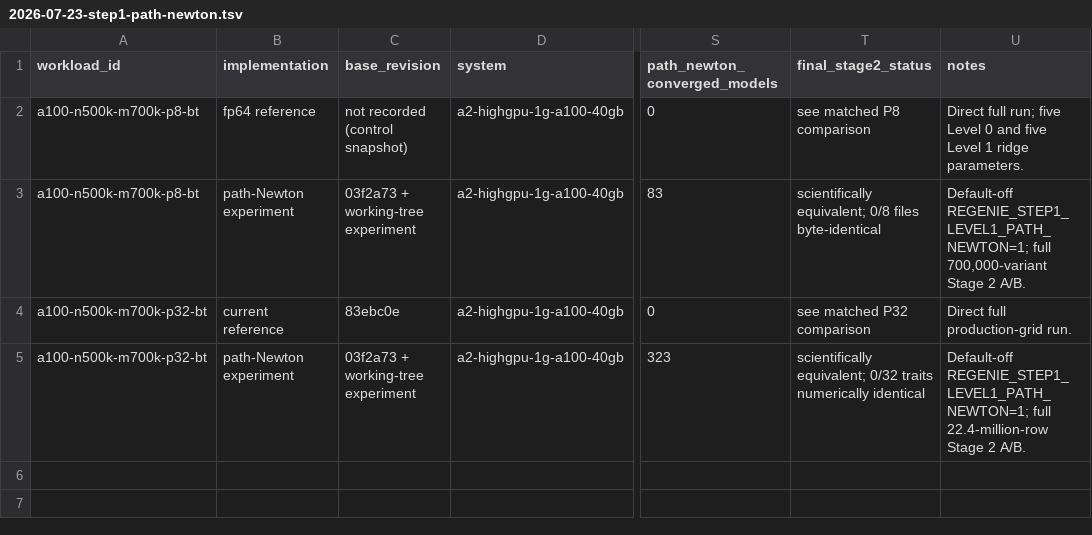
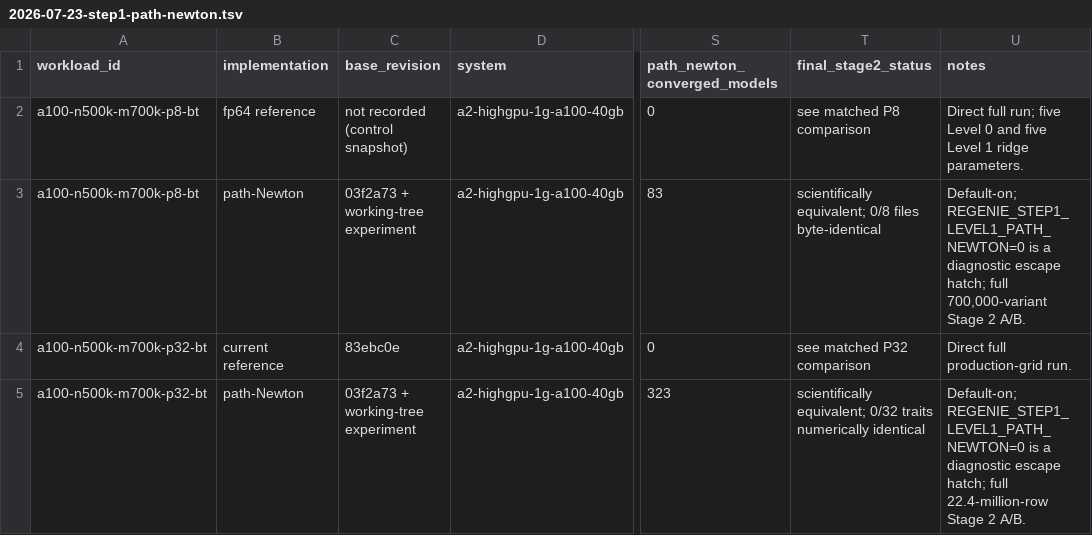
Before and after one commit to carbocation/regenie, a TSV file: scripts/benchmark/results/2026-07-23-step1-path-newton.tsv, drawn as a sheet; only a part is shown, gaps mark what is left out; the diff names each change by its address in the sheet, - before the commit and + after, or states it on an @@ line.

Commit message:
perf: enable validated Stage 1 fast paths by default
Temporarily register the CUDA Level 0 fold-prediction and coefficient destinations before launching the existing five-lane device-to-host copies. This preserves every computed double and the downstream host path, falls back to pageable copies when registration is unavailable, and exposes registration counts and bytes in the Step 1 profile.

Promote Level 1 path-Newton continuation to default-on after its full P=8 and P=32 Stage 2 comparisons landed within the project's historically accepted numerical envelope. Keep REGENIE_STEP1_LEVEL1_PATH_NEWTON=0 only as a diagnostic compatibility escape hatch; the pinned download path is unconditional because it is byte-exact.

On N=500k/M=700k/P=32, the combined default path reduces total Stage 1 time from 2179.918s to 1526.362s (30.0%). Pinned downloads alone reduce Level 0 from 981.171s to 843.341s and transfer from 363.493s to 232.617s. P=8 repeats show variable page-registration latency, with total times of 412.171s and 453.624s, both faster than the 482.626s path-only control.

The final no-flags build passes CPU and CUDA conformance. All 8 P=8 and all 32 P=32 LOCO files are byte-identical to path-Newton controls, so pinning cannot alter final Stage 2 output. Document the transient 162 MB/P8 and 646 MB/P32 pinned-memory footprint, timing variability, full performance ledger, and the rejected TF32 experiment.

```diff
--- a/scripts/benchmark/results/2026-07-23-step1-path-newton.tsv
+++ b/scripts/benchmark/results/2026-07-23-step1-path-newton.tsv
-B3 (implementation): path-Newton experiment
+B3 (implementation): path-Newton
-U3 (notes): Default-off REGENIE_STEP1_LEVEL1_PATH_NEWTON=1; full 700,000-variant…
+U3 (notes): Default-on; REGENIE_STEP1_LEVEL1_PATH_NEWTON=0 is a diagnostic escape hatch; full 700,000-variant…
-B5 (implementation): path-Newton experiment
+B5 (implementation): path-Newton
-U5 (notes): Default-off REGENIE_STEP1_LEVEL1_PATH_NEWTON=1; full 22.4-million-row…
+U5 (notes): Default-on; REGENIE_STEP1_LEVEL1_PATH_NEWTON=0 is a diagnostic escape hatch; full 22.4-million-row…
```
Also changed, not shown: 10 other files.
